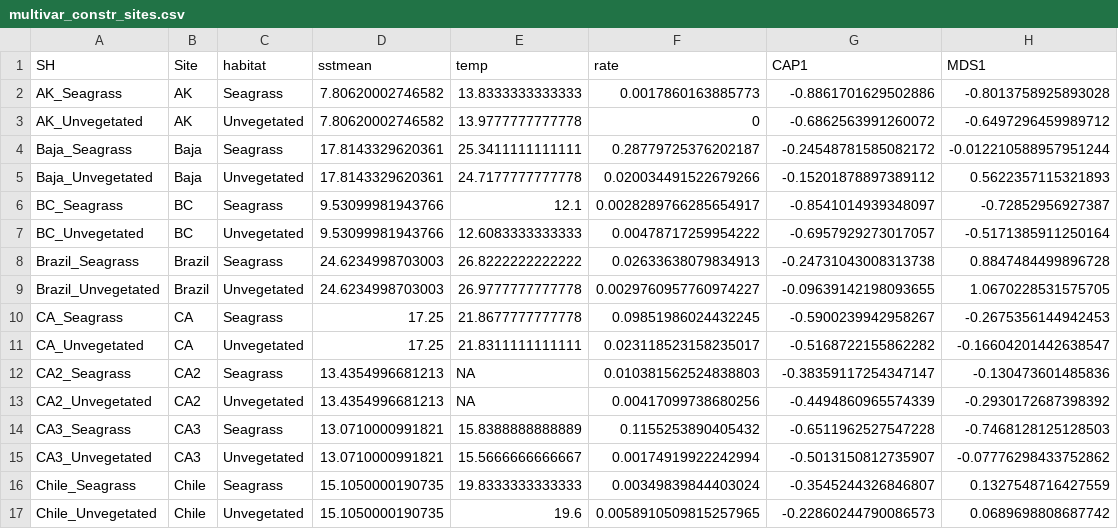
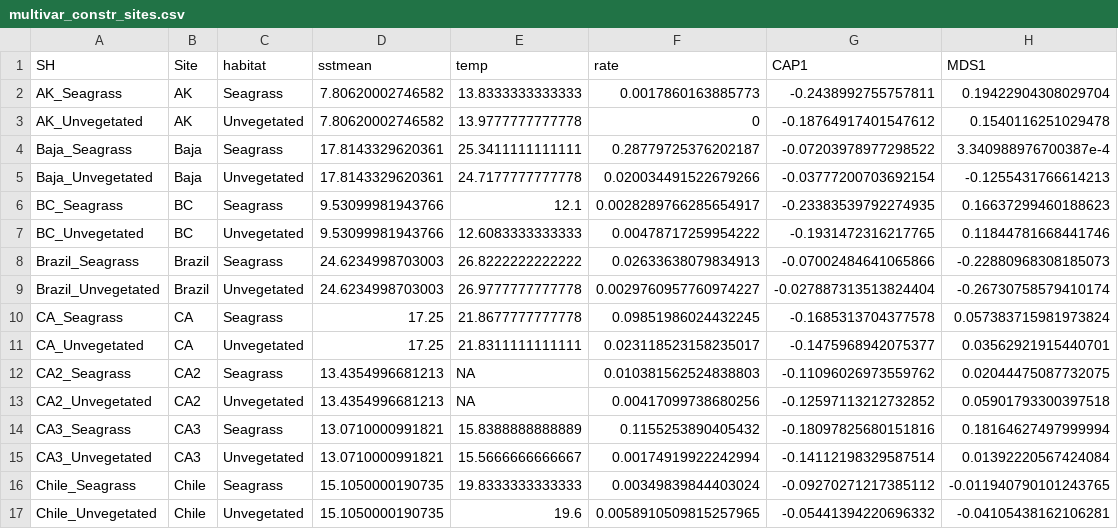
Before and after one commit to mawhal/Bitemap_Whalen, a CSV file: R code and analysis/Output Data/multivar_constr_sites.csv, drawn as a sheet; only a part is shown; the diff covers the shown part only.

```diff
--- a/R code and analysis/Output Data/multivar_constr_sites.csv
+++ b/R code and analysis/Output Data/multivar_constr_sites.csv
@@ -1,17 +1,17 @@
 SH,Site,habitat,sstmean,temp,rate,CAP1,MDS1
-AK_Seagrass,AK,Seagrass,7.80620002746582,13.8333333333333,0.0017860163885773,-0.8861701629502886,-0.8013758925893028
-AK_Unvegetated,AK,Unvegetated,7.80620002746582,13.9777777777778,0,-0.6862563991260072,-0.6497296459989712
-Baja_Seagrass,Baja,Seagrass,17.8143329620361,25.3411111111111,0.28779725376202187,-0.24548781585082172,-0.012210588957951244
-Baja_Unvegetated,Baja,Unvegetated,17.8143329620361,24.7177777777778,0.020034491522679266,-0.15201878897389112,0.5622357115321893
-BC_Seagrass,BC,Seagrass,9.53099981943766,12.1,0.0028289766285654917,-0.8541014939348097,-0.72852956927387
-BC_Unvegetated,BC,Unvegetated,9.53099981943766,12.6083333333333,0.00478717259954222,-0.6957929273017057,-0.5171385911250164
-Brazil_Seagrass,Brazil,Seagrass,24.6234998703003,26.8222222222222,0.02633638079834913,-0.24731043008313738,0.8847484499896728
-Brazil_Unvegetated,Brazil,Unvegetated,24.6234998703003,26.9777777777778,0.0029760957760974227,-0.09639142198093655,1.0670228531575705
-CA_Seagrass,CA,Seagrass,17.25,21.8677777777778,0.09851986024432245,-0.5900239942958267,-0.2675356144942453
-CA_Unvegetated,CA,Unvegetated,17.25,21.8311111111111,0.023118523158235017,-0.5168722155862282,-0.16604201442638547
-CA2_Seagrass,CA2,Seagrass,13.4354996681213,NA,0.010381562524838803,-0.38359117254347147,-0.130473601485836
-CA2_Unvegetated,CA2,Unvegetated,13.4354996681213,NA,0.00417099738680256,-0.4494860965574339,-0.2930172687398392
-CA3_Seagrass,CA3,Seagrass,13.0710000991821,15.8388888888889,0.1155253890405432,-0.6511962527547228,-0.7468128125128503
-CA3_Unvegetated,CA3,Unvegetated,13.0710000991821,15.5666666666667,0.00174919922242994,-0.5013150812735907,-0.07776298433752862
-Chile_Seagrass,Chile,Seagrass,15.1050000190735,19.8333333333333,0.00349839844403024,-0.3545244326846807,0.1327548716427559
-Chile_Unvegetated,Chile,Unvegetated,15.1050000190735,19.6,0.0058910509815257965,-0.22860244790086573,0.0689698808687742
+AK_Seagrass,AK,Seagrass,7.80620002746582,13.8333333333333,0.0017860163885773,-0.2438992755757811,0.19422904308029704
+AK_Unvegetated,AK,Unvegetated,7.80620002746582,13.9777777777778,0,-0.18764917401547612,0.1540116251029478
+Baja_Seagrass,Baja,Seagrass,17.8143329620361,25.3411111111111,0.28779725376202187,-0.07203978977298522,3.340988976700387e-4
+Baja_Unvegetated,Baja,Unvegetated,17.8143329620361,24.7177777777778,0.020034491522679266,-0.03777200703692154,-0.1255431766614213
+BC_Seagrass,BC,Seagrass,9.53099981943766,12.1,0.0028289766285654917,-0.23383539792274935,0.16637299460188623
+BC_Unvegetated,BC,Unvegetated,9.53099981943766,12.6083333333333,0.00478717259954222,-0.1931472316217765,0.11844781668441746
+Brazil_Seagrass,Brazil,Seagrass,24.6234998703003,26.8222222222222,0.02633638079834913,-0.07002484641065866,-0.22880968308185073
+Brazil_Unvegetated,Brazil,Unvegetated,24.6234998703003,26.9777777777778,0.0029760957760974227,-0.027887313513824404,-0.26730758579410174
+CA_Seagrass,CA,Seagrass,17.25,21.8677777777778,0.09851986024432245,-0.1685313704377578,0.057383715981973824
+CA_Unvegetated,CA,Unvegetated,17.25,21.8311111111111,0.023118523158235017,-0.1475968942075377,0.03562921915440701
+CA2_Seagrass,CA2,Seagrass,13.4354996681213,NA,0.010381562524838803,-0.11096026973559762,0.02044475087732075
+CA2_Unvegetated,CA2,Unvegetated,13.4354996681213,NA,0.00417099738680256,-0.12597113212732852,0.05901793300397518
+CA3_Seagrass,CA3,Seagrass,13.0710000991821,15.8388888888889,0.1155253890405432,-0.18097825680151816,0.18164627497999994
+CA3_Unvegetated,CA3,Unvegetated,13.0710000991821,15.5666666666667,0.00174919922242994,-0.14112198329587514,0.01392220567424084
+Chile_Seagrass,Chile,Seagrass,15.1050000190735,19.8333333333333,0.00349839844403024,-0.09270271217385112,-0.011940790101243765
+Chile_Unvegetated,Chile,Unvegetated,15.1050000190735,19.6,0.0058910509815257965,-0.05441394220696332,-0.04105438162106281
```
Also changed, not shown: 98 edited cells elsewhere in this file, Data/Fish Biomass + Traits/Bitemap_trait_impute.csv, R code and analysis/Output Data/FunctionalDiversity_indices.csv, 33 other files.
